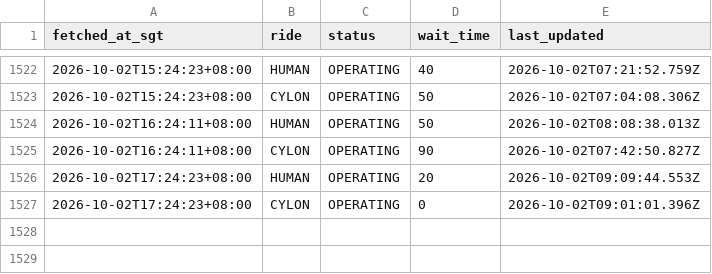
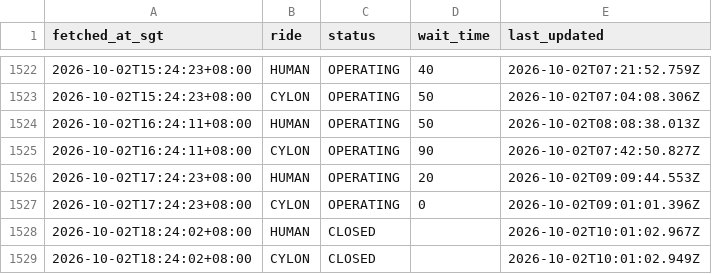
Before and after one commit to huiminli1998/uss-wait-times, a CSV file: waits.csv, drawn as a sheet; only a part is shown, gaps mark what is left out.

```diff
--- a/waits.csv
+++ b/waits.csv
@@ -1527 +1527,3 @@ fetched_at_sgt,ride,status,wait_time,last_updated
 2026-10-02T17:24:23+08:00,CYLON,OPERATING,0,2026-10-02T09:01:01.396Z
+2026-10-02T18:24:02+08:00,HUMAN,CLOSED,,2026-10-02T10:01:02.967Z
+2026-10-02T18:24:02+08:00,CYLON,CLOSED,,2026-10-02T10:01:02.949Z
```
